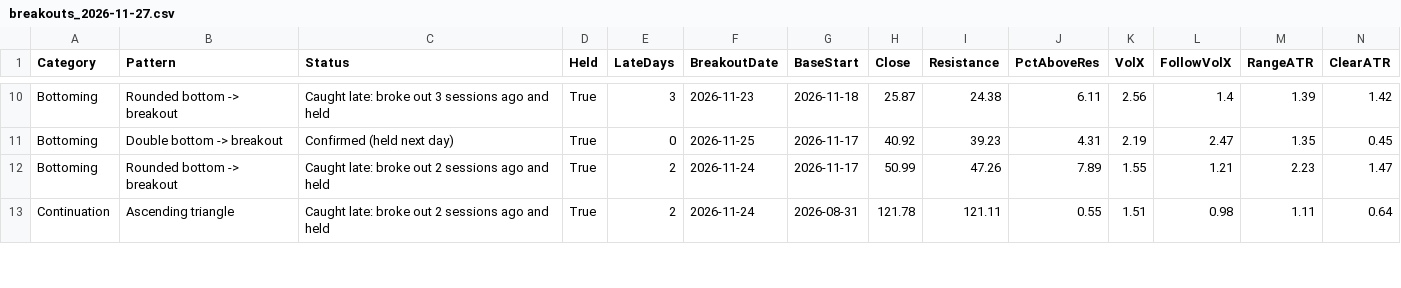
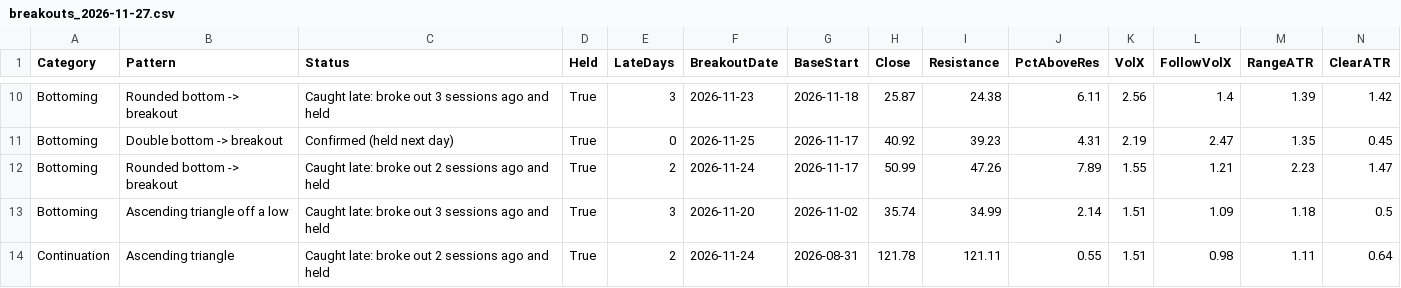
Before and after one commit to becharamezannar-eng/breakout-scanner, a CSV file: reports/breakouts_2026-11-27.csv, drawn as a sheet; only a part is shown, gaps mark what is left out; rows hold the shown columns only; the diff covers the shown part only; the diff names each change by its address in the sheet, - before the commit and + after, or states it on an @@ line.

```diff
--- a/reports/breakouts_2026-11-27.csv
+++ b/reports/breakouts_2026-11-27.csv
+row 13: Bottoming | Ascending triangle off a low | Caught late: broke out 3 sessions ago and held | True | 3 | 2026-11-20 | 2026-11-02 | 35.74 | 34.99 | 2.14 | 1.51 | 1.09 | 1.18 | 0.5
```
Also changed, not shown: 26 edited cells elsewhere in this file, reports/esg/radar.csv, reports/radar.csv, 7 other files.
